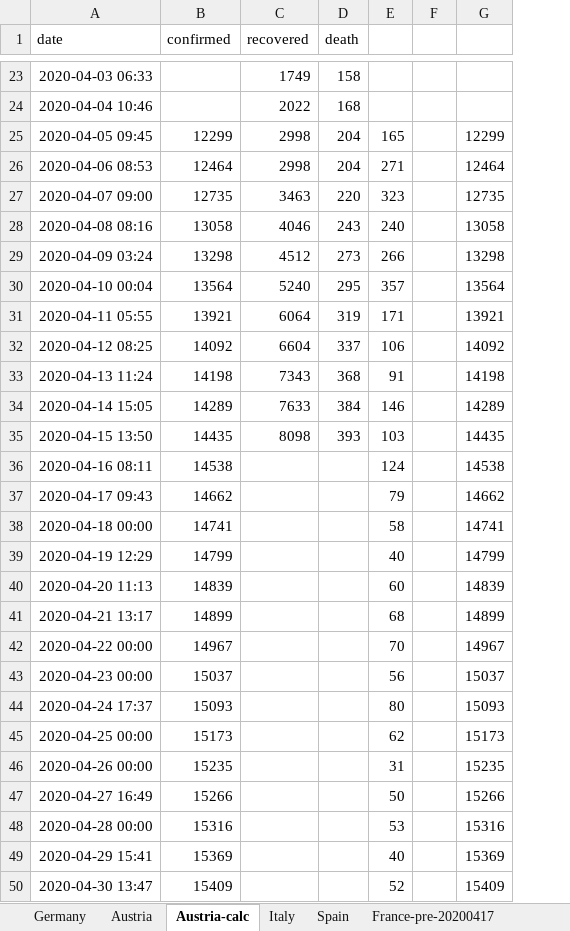
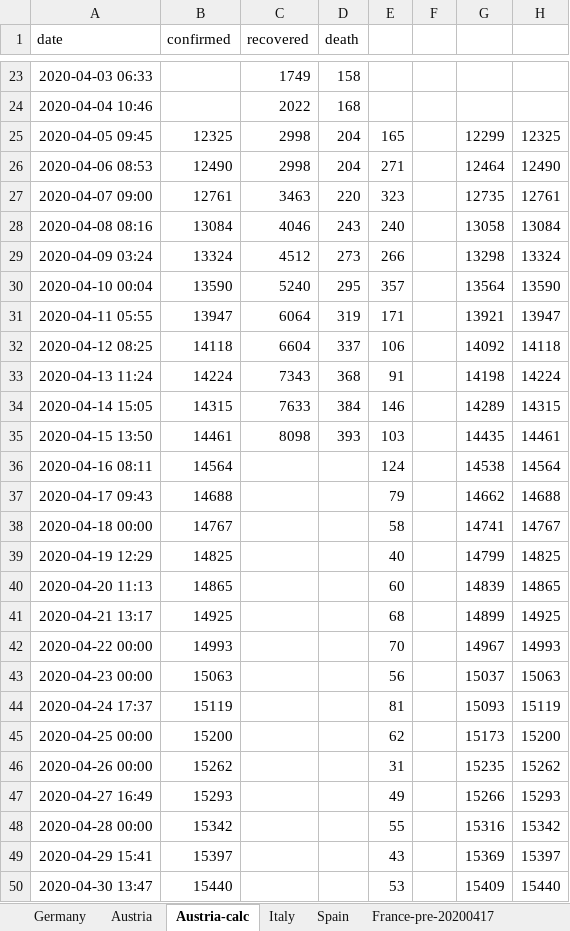
Before and after one commit to cs224/covid-19-data-analysis, an Excel workbook: covid-manual-excel.xlsx, sheet Austria-calc, drawn as a sheet; only a part is shown, gaps mark what is left out; values as stored, in another font and other column widths than the file's, no borders; the diff covers the shown part only; the diff names each change by its address in the sheet, - before the commit and + after, or states it on an @@ line.

```diff
--- a/covid-manual-excel.xlsx (sheet Austria-calc)
+++ b/covid-manual-excel.xlsx (sheet Austria-calc)
+column H, rows 25-50: 12325 | 12490 | 12761 | 13084 | 13324 | 13590 | 13947 | 14118 | 14224 | 14315 | 14461 | 14564 | 14688 | 14767 | 14825 | 14865 | 14925 | 14993 | 15063 | 15119 | 15200 | 15262 | 15293 | 15342 | 15397 | 15440
-B25 (confirmed): 12299
+B25 (confirmed): 12325
-B26 (confirmed): 12464
+B26 (confirmed): 12490
-B27 (confirmed): 12735
+B27 (confirmed): 12761
-B28 (confirmed): 13058
+B28 (confirmed): 13084
-B29 (confirmed): 13298
+B29 (confirmed): 13324
-B30 (confirmed): 13564
+B30 (confirmed): 13590
-B31 (confirmed): 13921
+B31 (confirmed): 13947
-B32 (confirmed): 14092
+B32 (confirmed): 14118
-B33 (confirmed): 14198
+B33 (confirmed): 14224
-B34 (confirmed): 14289
+B34 (confirmed): 14315
-B35 (confirmed): 14435
+B35 (confirmed): 14461
-B36 (confirmed): 14538
+B36 (confirmed): 14564
-B37 (confirmed): 14662
+B37 (confirmed): 14688
-B38 (confirmed): 14741
+B38 (confirmed): 14767
-B39 (confirmed): 14799
+B39 (confirmed): 14825
-B40 (confirmed): 14839
+B40 (confirmed): 14865
-B41 (confirmed): 14899
+B41 (confirmed): 14925
-B42 (confirmed): 14967
+B42 (confirmed): 14993
-B43 (confirmed): 15037
+B43 (confirmed): 15063
-B44 (confirmed): 15093
+B44 (confirmed): 15119
-E44: 80
+E44: 81
-B45 (confirmed): 15173
+B45 (confirmed): 15200
-B46 (confirmed): 15235
+B46 (confirmed): 15262
-B47 (confirmed): 15266
+B47 (confirmed): 15293
-E47: 50
+E47: 49
-B48 (confirmed): 15316
+B48 (confirmed): 15342
-E48: 53
+E48: 55
-B49 (confirmed): 15369
+B49 (confirmed): 15397
-E49: 40
+E49: 43
-B50 (confirmed): 15409
+B50 (confirmed): 15440
-E50: 52
+E50: 53
```
Also changed, not shown: 1 added row and 2 edited cells elsewhere in this sheet, sheet Austria, sheet Germany, bavaria_covid19_data.xlsx, 5 other files.
